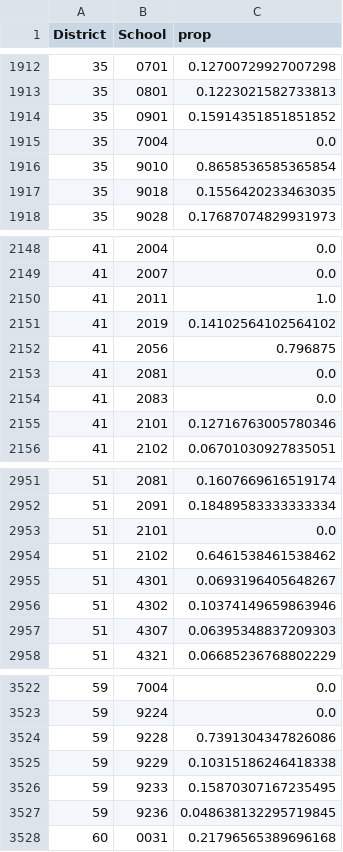
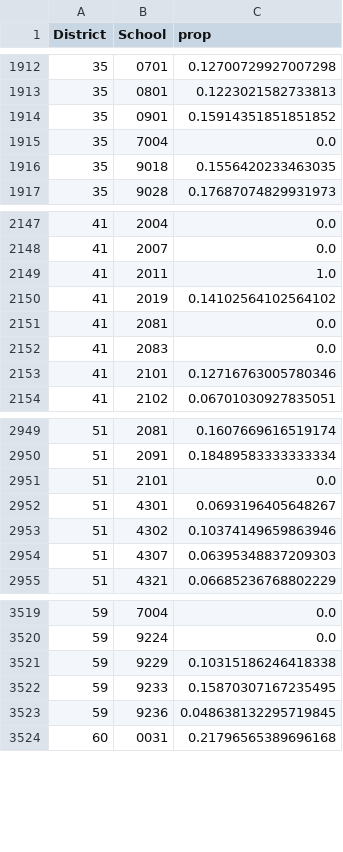
Before and after one commit to JesseSilverberg/edustat, a CSV file: props.csv, drawn as a sheet; only a part is shown, gaps mark what is left out; the diff names each change by its address in the sheet, - before the commit and + after, or states it on an @@ line.

```diff
--- a/props.csv
+++ b/props.csv
-row 1916: 35 | 9010 | 0.8658536585365854
-row 2152: 41 | 2056 | 0.796875
-row 2954: 51 | 2102 | 0.6461538461538462
-row 3524: 59 | 9228 | 0.7391304347826086
```
Also changed, not shown: clusters.csv, data/remove.csv, 2 other files.
